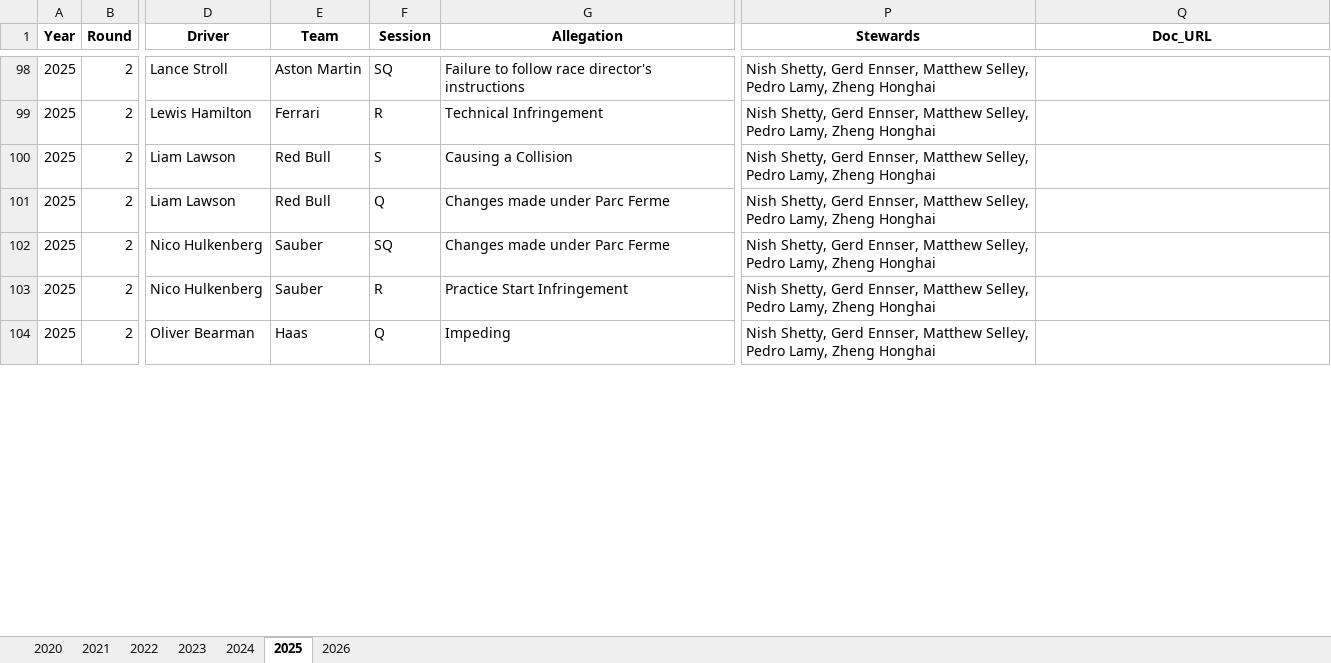
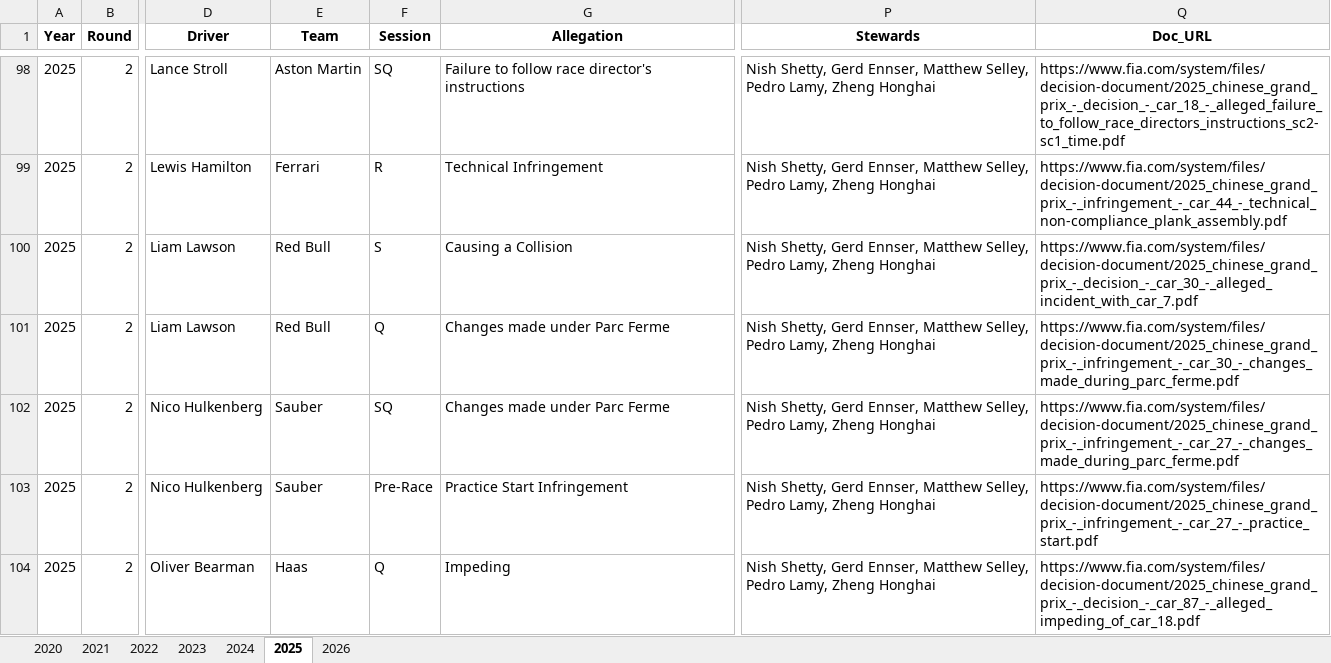
Before and after one commit to j5t3313/F1_Penalties_Dashboard, an Excel workbook: data/F1Penalties.xlsx, sheet 2025, drawn as a sheet; only a part is shown, gaps mark what is left out; values as stored, in another font and other column widths than the file's, no borders; the diff covers the shown part only; the diff names each change by its address in the sheet, - before the commit and + after, or states it on an @@ line.

```diff
--- a/data/F1Penalties.xlsx (sheet 2025)
+++ b/data/F1Penalties.xlsx (sheet 2025)
-Q98 (Doc_URL): (empty)
+Q98 (Doc_URL): https://www.fia.com/system/files/decision-document/2025_chinese_grand_prix_-_decision_-_car_18_-_alleged_failure_to_follow_race_directors_instructions_sc2-sc1_time.pdf
-Q99 (Doc_URL): (empty)
+Q99 (Doc_URL): https://www.fia.com/system/files/decision-document/2025_chinese_grand_prix_-_infringement_-_car_44_-_technical_non-compliance_plank_assembly.pdf
-Q100 (Doc_URL): (empty)
+Q100 (Doc_URL): https://www.fia.com/system/files/decision-document/2025_chinese_grand_prix_-_decision_-_car_30_-_alleged_incident_with_car_7.pdf
-Q101 (Doc_URL): (empty)
+Q101 (Doc_URL): https://www.fia.com/system/files/decision-document/2025_chinese_grand_prix_-_infringement_-_car_30_-_changes_made_during_parc_ferme.pdf
-Q102 (Doc_URL): (empty)
+Q102 (Doc_URL): https://www.fia.com/system/files/decision-document/2025_chinese_grand_prix_-_infringement_-_car_27_-_changes_made_during_parc_ferme.pdf
-F103 (Session): R
+F103 (Session): Pre-Race
-Q103 (Doc_URL): (empty)
+Q103 (Doc_URL): https://www.fia.com/system/files/decision-document/2025_chinese_grand_prix_-_infringement_-_car_27_-_practice_start.pdf
-Q104 (Doc_URL): (empty)
+Q104 (Doc_URL): https://www.fia.com/system/files/decision-document/2025_chinese_grand_prix_-_decision_-_car_87_-_alleged_impeding_of_car_18.pdf
```
Also changed, not shown: 152 edited cells elsewhere in this sheet.
